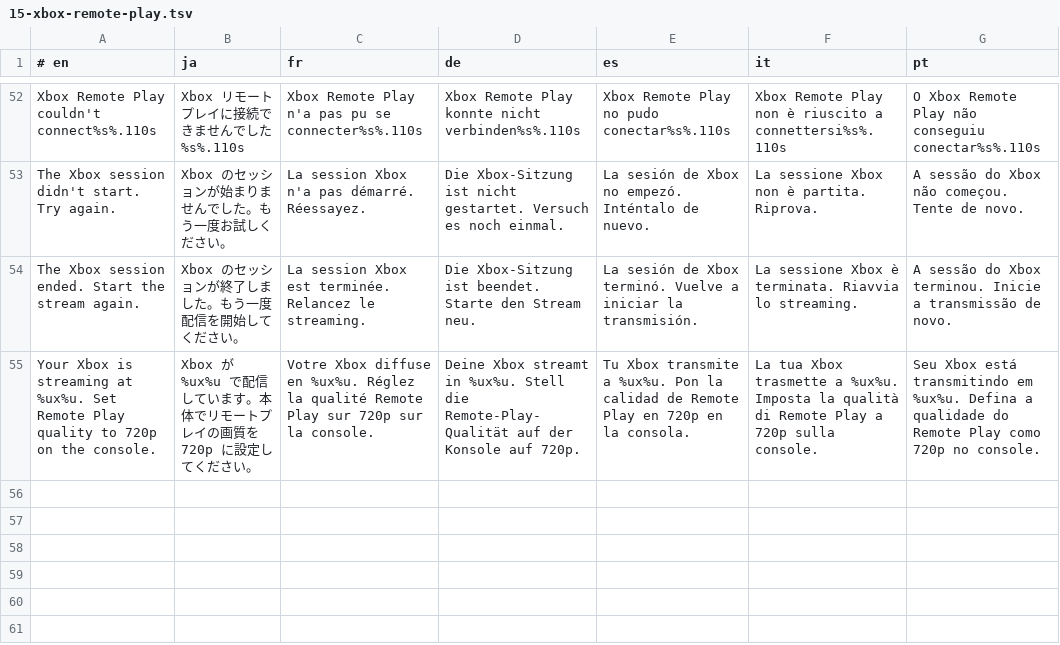
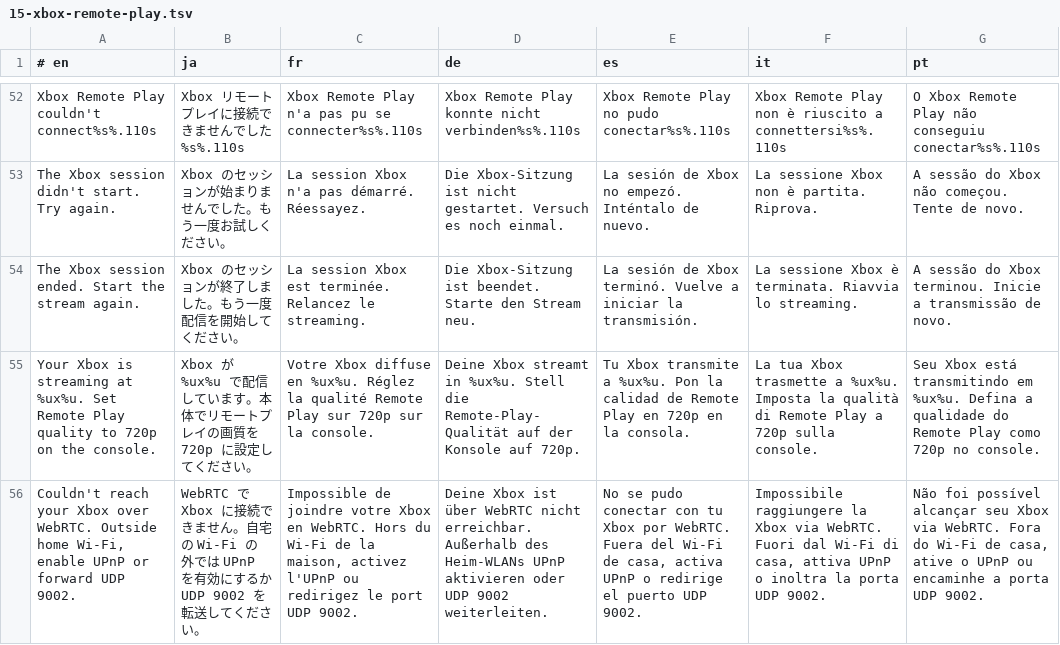
Before and after one commit to p0mpurin/Kasumi, a TSV file: i18n/15-xbox-remote-play.tsv, drawn as a sheet; only a part is shown, gaps mark what is left out; the diff names each change by its address in the sheet, - before the commit and + after, or states it on an @@ line.

Commit message:
Translate the Remote Play WebRTC error

```diff
--- a/i18n/15-xbox-remote-play.tsv
+++ b/i18n/15-xbox-remote-play.tsv
+row 56: Couldn't reach your Xbox over WebRTC. Outside home Wi-Fi, enable UPnP or forward UDP 9002. | WebRTC で Xbox に接続できません。自宅の Wi-Fi の外では UPnP を有効にするか UDP 9002 を転送してください。 | Impossible de joindre votre Xbox en WebRTC. Hors du Wi-Fi de la maison, activez l'UPnP ou redirigez le port UDP 9002. | Deine Xbox ist über WebRTC nicht erreichbar. Außerhalb des Heim-WLANs UPnP aktivieren oder UDP 9002 weiterleiten. | No se pudo conectar con tu Xbox por WebRTC. Fuera del Wi-Fi de casa, activa UPnP o redirige el puerto UDP 9002. | Impossibile raggiungere la Xbox via WebRTC. Fuori dal Wi-Fi di casa, attiva UPnP o inoltra la porta UDP 9002. | Não foi possível alcançar seu Xbox via WebRTC. Fora do Wi-Fi de casa, ative o UPnP ou encaminhe a porta UDP 9002.
```
Also changed, not shown: 3 other files.
